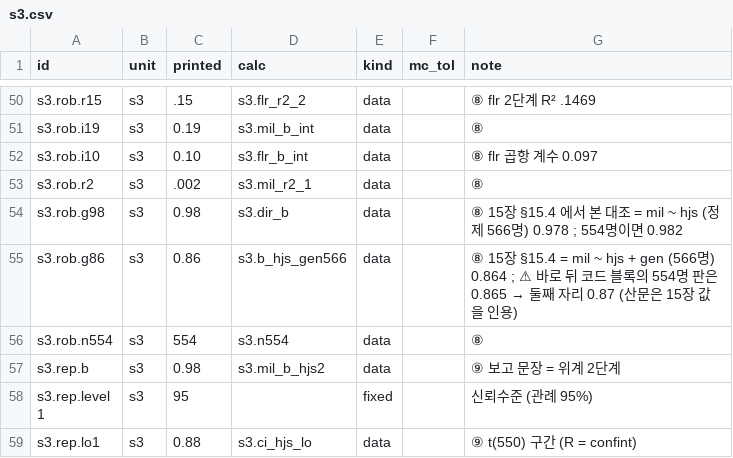
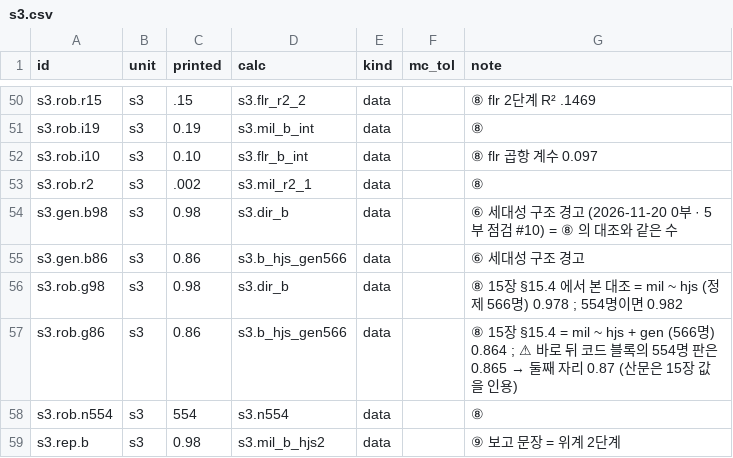
Before and after one commit to dataminds/css-methods-causal-code, a CSV file: reproduce/claims/s3.csv, drawn as a sheet; only a part is shown, gaps mark what is left out; the shorter side is filled out with more unchanged rows.

```diff
--- a/reproduce/claims/s3.csv
+++ b/reproduce/claims/s3.csv
@@ -53,2 +53,4 @@ s3.rob.i10,s3,0.10,s3.flr_b_int,data,,⑧ flr 곱항 계수 0.097
 s3.rob.r2,s3,.002,s3.mil_r2_1,data,,⑧
+s3.gen.b98,s3,0.98,s3.dir_b,data,,⑥ 세대성 구조 경고 (2026-11-20 0부 · 5부 점검 #10) = ⑧ 의 대조와 같은 수
+s3.gen.b86,s3,0.86,s3.b_hjs_gen566,data,,⑥ 세대성 구조 경고
 s3.rob.g98,s3,0.98,s3.dir_b,data,,⑧ 15장 §15.4 에서 본 대조 = mil ~ hjs (정제 566명) 0.978 ; 554명이면 0.982
```
Also changed, not shown: reproduce/claims/b1.csv, reproduce/claims/b2.csv, 23 other files.
